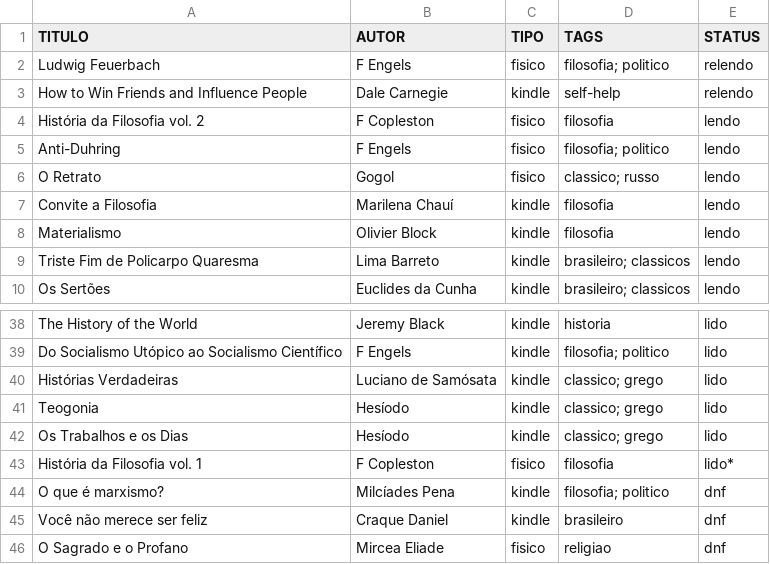
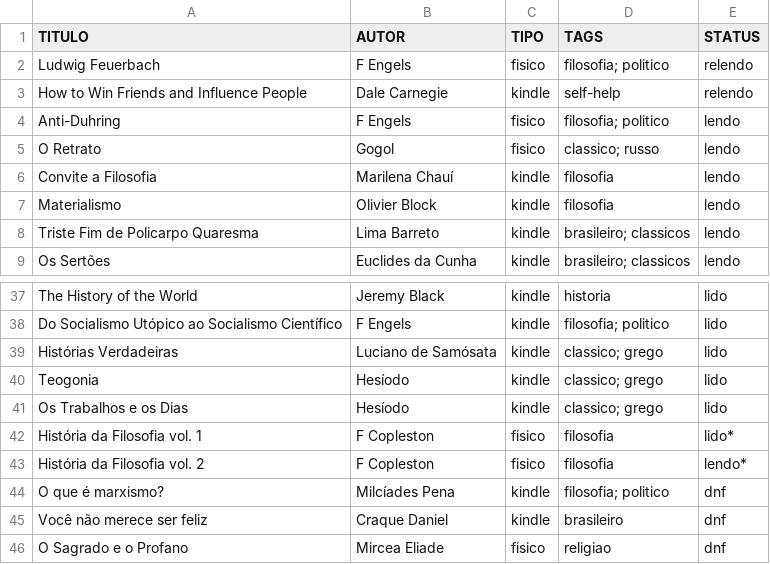
Before and after one commit to thraraujo/thraraujo.github.io, a CSV file: personal/2026-books.csv, drawn as a sheet; only a part is shown, gaps mark what is left out.

Commit message:
remove the copleston book

```diff
--- a/personal/2026-books.csv
+++ b/personal/2026-books.csv
@@ -3,3 +3,2 @@ Ludwig Feuerbach,                               F Engels,            fisico, fil
 How to Win Friends and Influence People,        Dale Carnegie,       kindle, self-help,             relendo
-História da Filosofia vol. 2,                   F Copleston,         fisico, filosofia,             lendo
 Anti-Duhring,                                   F Engels,            fisico, filosofia; politico,   lendo
@@ -43,2 +42,3 @@ Os Trabalhos e os Dias,                         Hesíodo,             kindle, cl
 História da Filosofia vol. 1,                   F Copleston,         fisico, filosofia,             lido*
+História da Filosofia vol. 2,                   F Copleston,         fisico, filosofia,             lendo*
 O que é marxismo?,                              Milcíades Pena,      kindle, filosofia; politico,   dnf
```
